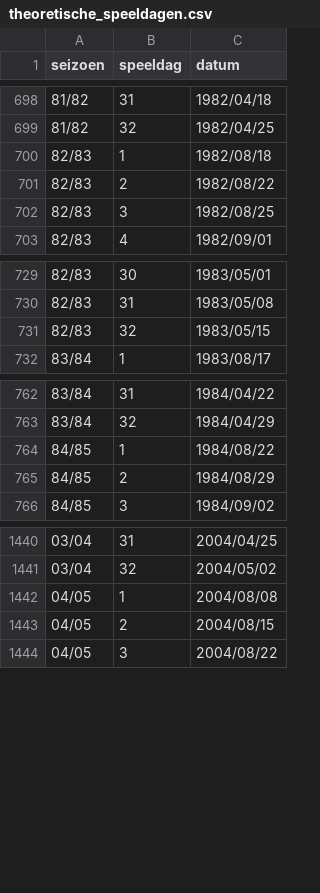
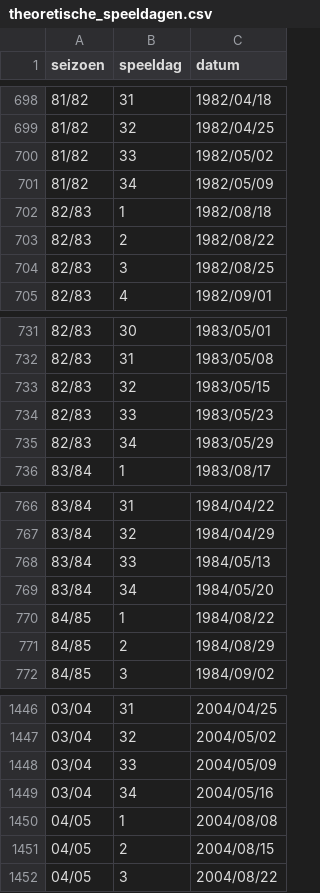
Before and after one commit to Robbevanherpe1/DEP1-2023-2024-groep30, a CSV file: transfermarkt/data_merge/theoretische_speeldagen.csv, drawn as a sheet; only a part is shown, gaps mark what is left out.

Commit message:
Aanpassing Theoretische Wedstrijden.csv

```diff
--- a/transfermarkt/data_merge/theoretische_speeldagen.csv
+++ b/transfermarkt/data_merge/theoretische_speeldagen.csv
@@ -699,2 +699,4 @@ seizoen;speeldag;datum
 81/82;32;1982/04/25
+81/82;33;1982/05/02
+81/82;34;1982/05/09
 82/83;1;1982/08/18
@@ -731,2 +733,4 @@ seizoen;speeldag;datum
 82/83;32;1983/05/15
+82/83;33;1983/05/23
+82/83;34;1983/05/29
 83/84;1;1983/08/17
@@ -763,2 +767,4 @@ seizoen;speeldag;datum
 83/84;32;1984/04/29
+83/84;33;1984/05/13
+83/84;34;1984/05/20
 84/85;1;1984/08/22
@@ -1441,2 +1447,4 @@ seizoen;speeldag;datum
 03/04;32;2004/05/02
+03/04;33;2004/05/09
+03/04;34;2004/05/16
 04/05;1;2004/08/08
```
Also changed, not shown: 1 other file.
